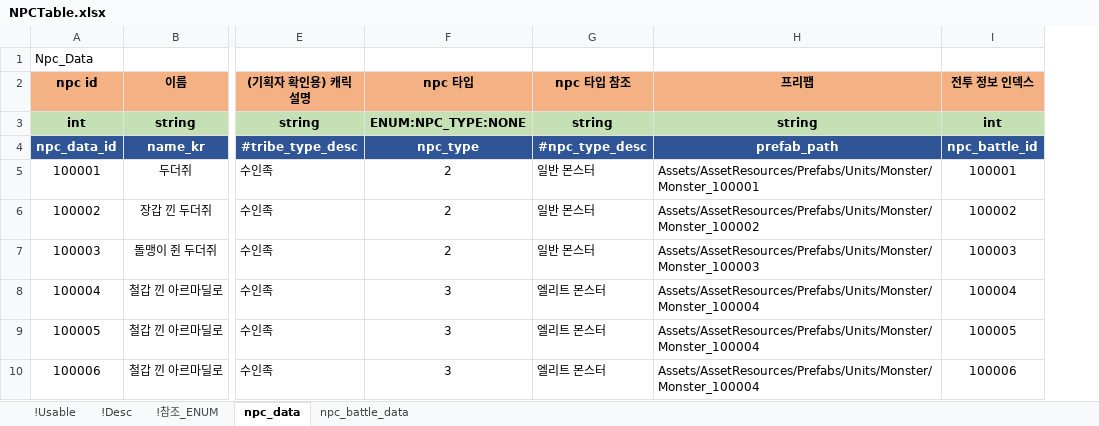
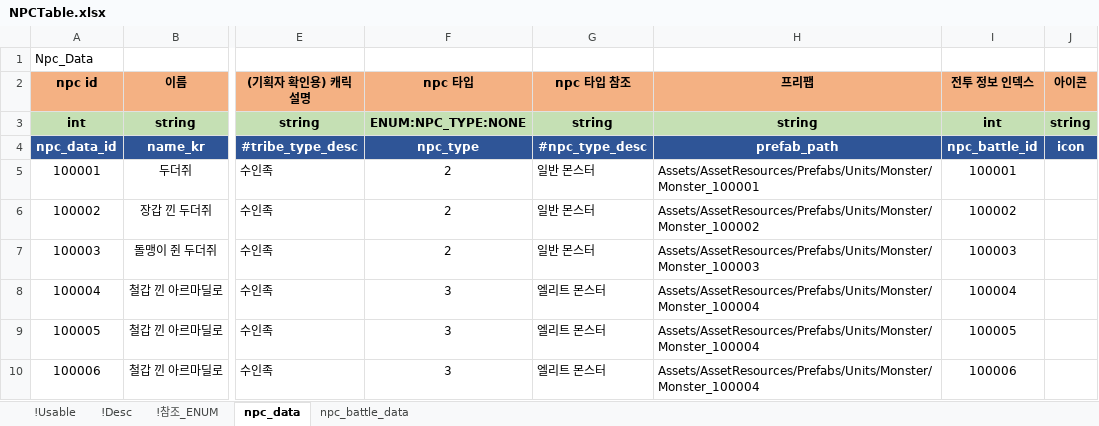
Before and after one commit to shanash/ZeroOne, an Excel workbook: Android/ExcelData/NPCTable.xlsx, sheet npc_data, drawn as a sheet; only a part is shown, gaps mark what is left out; values as stored, in another font and other column widths than the file's, no borders; the diff names each change by its address in the sheet, - before the commit and + after, or states it on an @@ line.

```diff
--- a/Android/ExcelData/NPCTable.xlsx (sheet npc_data)
+++ b/Android/ExcelData/NPCTable.xlsx (sheet npc_data)
+column J (아이콘), rows 3-4: string | icon
```
Also changed, not shown: sheet npc_battle_data, Android/ExcelData/Enums_01.xlsx, Android/ExcelData/PCSkillTable.xlsx, 56 other files.
